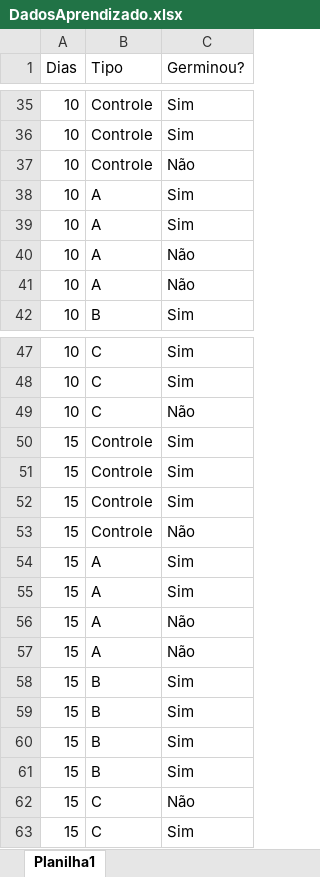
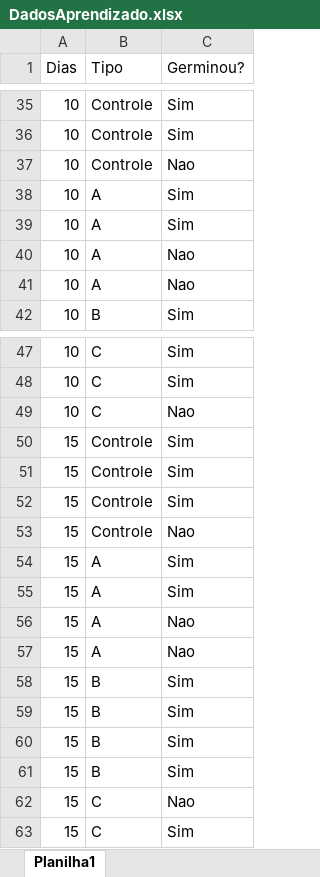
Before and after one commit to Cizika/Projeto-Sementes, an Excel workbook: Dados/DadosAprendizado.xlsx, sheet Planilha1, drawn as a sheet; only a part is shown, gaps mark what is left out; values as stored, in another font and other column widths than the file's, no borders; the diff covers the shown part only; the diff names each change by its address in the sheet, - before the commit and + after, or states it on an @@ line.

```diff
--- a/Dados/DadosAprendizado.xlsx (sheet Planilha1)
+++ b/Dados/DadosAprendizado.xlsx (sheet Planilha1)
-C37 (Germinou?): Não
+C37 (Germinou?): Nao
-C40:C41 (Germinou?): Não
+C40:C41 (Germinou?): Nao
-C49 (Germinou?): Não
+C49 (Germinou?): Nao
-C53 (Germinou?): Não
+C53 (Germinou?): Nao
-C56:C57 (Germinou?): Não
+C56:C57 (Germinou?): Nao
-C62 (Germinou?): Não
+C62 (Germinou?): Nao
```
Also changed, not shown: 10 edited cells elsewhere in this sheet, 1 other file.
